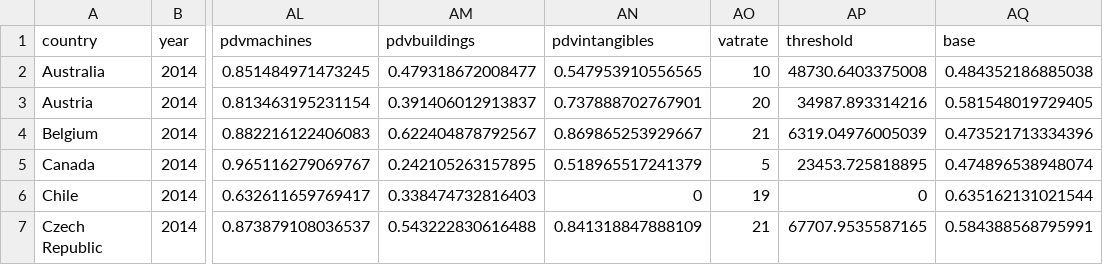
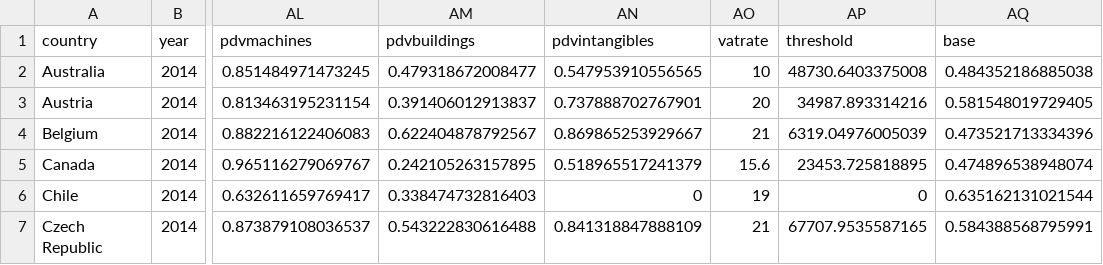
Before and after one commit to TaxFoundation/international-tax-competitiveness-index, a CSV file: final-data/final_indexdata2014.csv, drawn as a sheet; only a part is shown, gaps mark what is left out; the diff names each change by its address in the sheet, - before the commit and + after, or states it on an @@ line.

Commit message:
Packaging data re-run

```diff
--- a/final-data/final_indexdata2014.csv
+++ b/final-data/final_indexdata2014.csv
-AO5 (vatrate): 5
+AO5 (vatrate): 15.6
```
Also changed, not shown: final-data/final_indexdata2015.csv, final-data/final_indexdata2016.csv, 3 other files.
